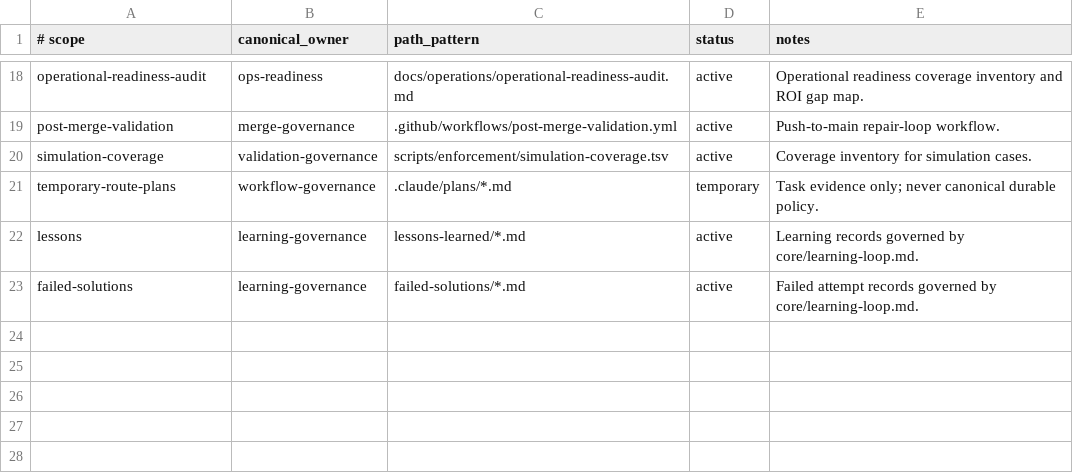
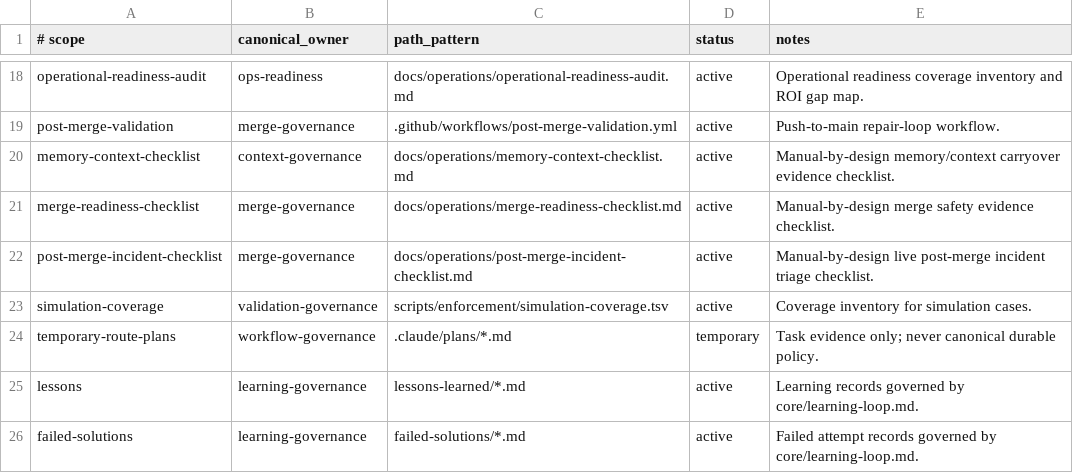
Before and after one commit to yotamfried-ux/Engineering-OS, a TSV file: docs/operations/documentation-ownership.tsv, drawn as a sheet; only a part is shown, gaps mark what is left out.

```diff
--- a/docs/operations/documentation-ownership.tsv
+++ b/docs/operations/documentation-ownership.tsv
@@ -19,2 +19,5 @@ operational-readiness-audit	ops-readiness	docs/operations/operational-readiness-
 post-merge-validation	merge-governance	.github/workflows/post-merge-validation.yml	active	Push-to-main repair-loop workflow.
+memory-context-checklist	context-governance	docs/operations/memory-context-checklist.md	active	Manual-by-design memory/context carryover evidence checklist.
+merge-readiness-checklist	merge-governance	docs/operations/merge-readiness-checklist.md	active	Manual-by-design merge safety evidence checklist.
+post-merge-incident-checklist	merge-governance	docs/operations/post-merge-incident-checklist.md	active	Manual-by-design live post-merge incident triage checklist.
 simulation-coverage	validation-governance	scripts/enforcement/simulation-coverage.tsv	active	Coverage inventory for simulation cases.
```
Also changed, not shown: scripts/enforcement/simulation-coverage.tsv, 11 other files.
